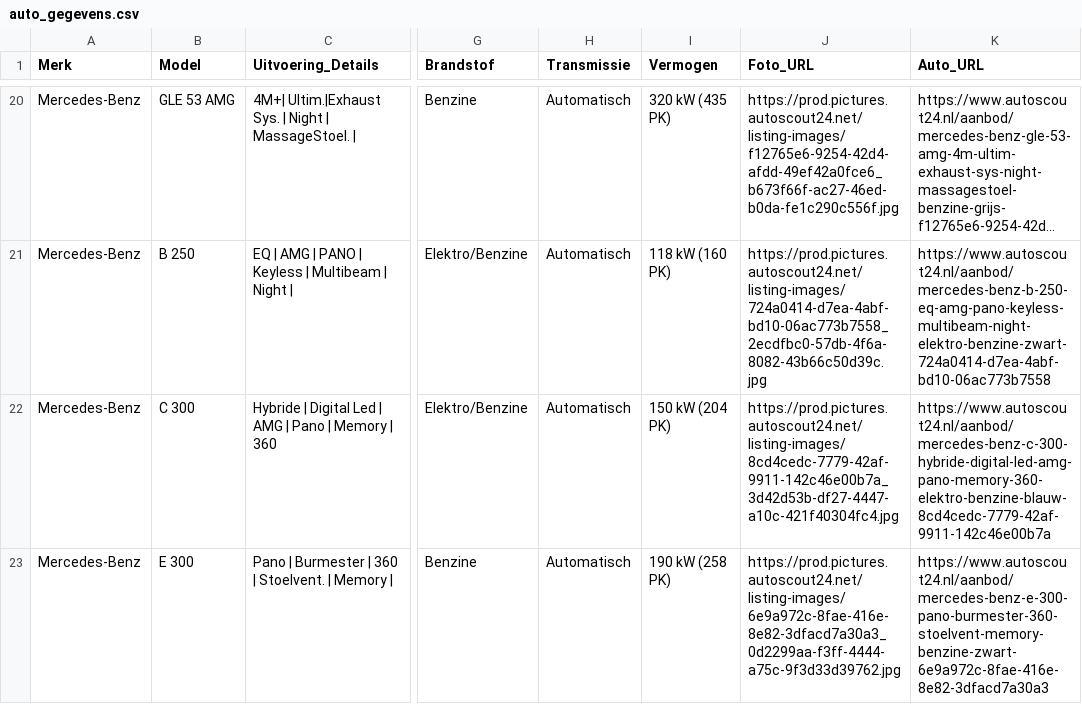
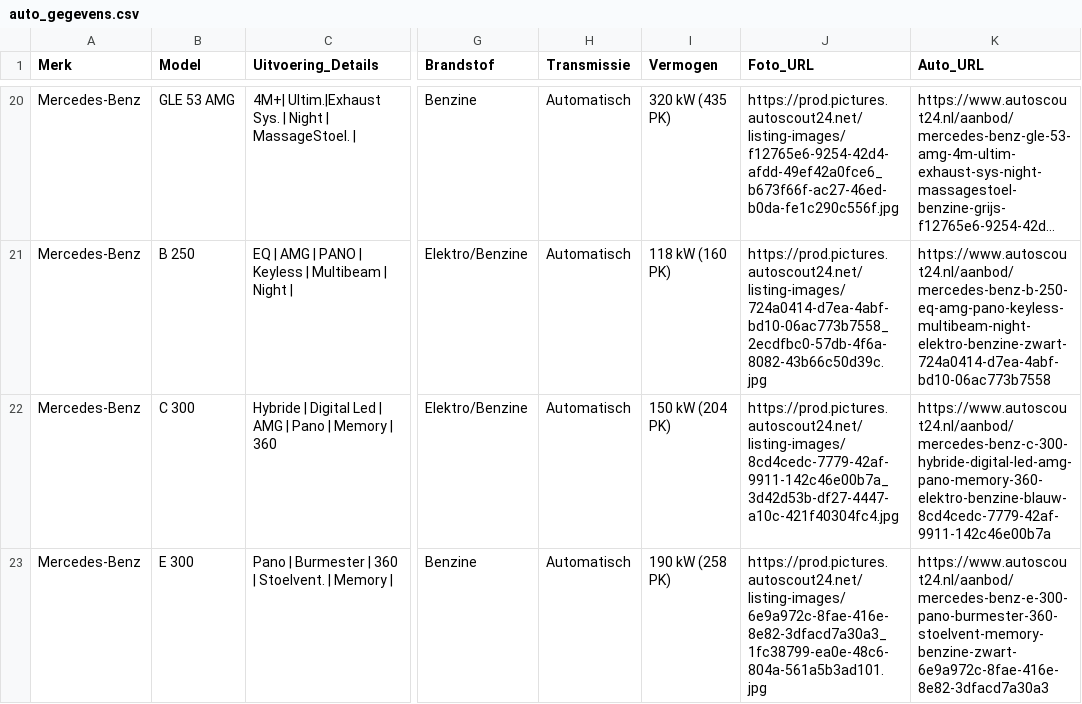
Before and after one commit to Autobedrijf/test2, a CSV file: auto_gegevens.csv, drawn as a sheet; only a part is shown, gaps mark what is left out; long unchanged cells end in …; the diff names each change by its address in the sheet, - before the commit and + after, or states it on an @@ line.

Commit message:
Update auto_gegevens.csv via AutoScout24 scraper

```diff
--- a/auto_gegevens.csv
+++ b/auto_gegevens.csv
-J23 (Foto_URL): https://prod.pictures.autoscout24.net/listing-images/6e9a972c-8fae-416e-8e82-3dfacd7a30a3_0d2299aa-f3ff-4444-a75c-9f3d33d39762.jpg
+J23 (Foto_URL): https://prod.pictures.autoscout24.net/listing-images/6e9a972c-8fae-416e-8e82-3dfacd7a30a3_1fc38799-ea0e-48c6-804a-561a5b3ad101.jpg
```
